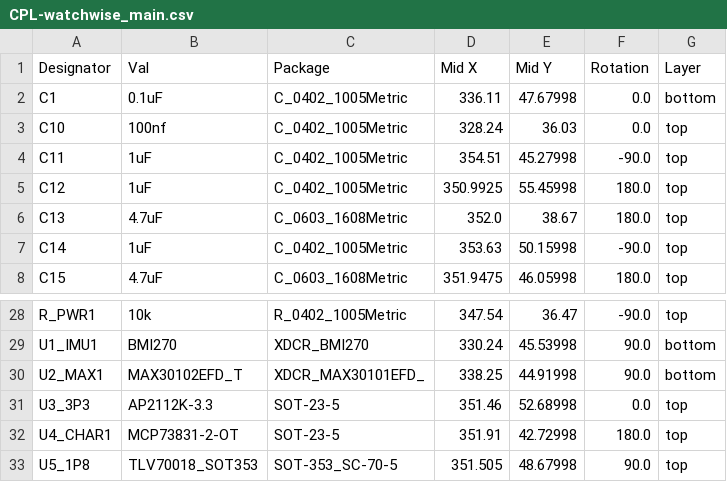
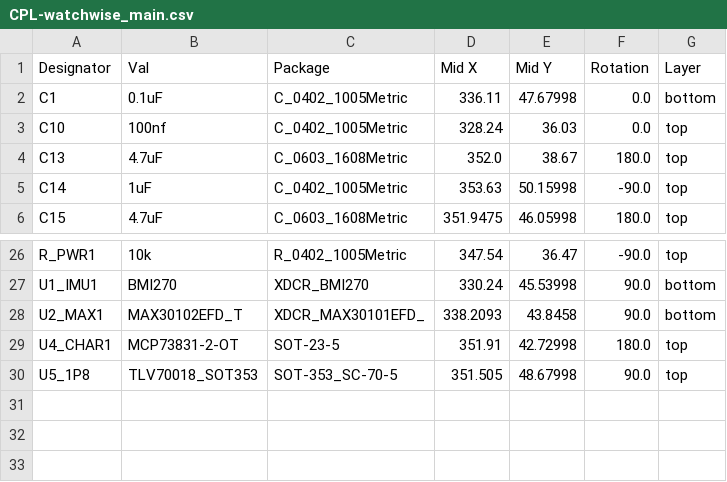
Before and after one commit to chancehowarth33/OpenBand, a CSV file: altium/watchwise_main/jlcpcb/production_files/CPL-watchwise_main.csv, drawn as a sheet; only a part is shown, gaps mark what is left out.

```diff
--- a/altium/watchwise_main/jlcpcb/production_files/CPL-watchwise_main.csv
+++ b/altium/watchwise_main/jlcpcb/production_files/CPL-watchwise_main.csv
@@ -3,4 +3,2 @@ C1,0.1uF,C_0402_1005Metric,336.11,47.67998,0.0,bottom
 C10,100nf,C_0402_1005Metric,328.24,36.03,0.0,top
-C11,1uF,C_0402_1005Metric,354.51,45.27998,-90.0,top
-C12,1uF,C_0402_1005Metric,350.9925,55.45998,180.0,top
 C13,4.7uF,C_0603_1608Metric,352.0,38.67,180.0,top
@@ -29,4 +27,3 @@ R_PWR1,10k,R_0402_1005Metric,347.54,36.47,-90.0,top
 U1_IMU1,BMI270,XDCR_BMI270,330.24,45.53998,90.0,bottom
-U2_MAX1,MAX30102EFD_T,XDCR_MAX30101EFD_,338.25,44.91998,90.0,bottom
-U3_3P3,AP2112K-3.3,SOT-23-5,351.46,52.68998,0.0,top
+U2_MAX1,MAX30102EFD_T,XDCR_MAX30101EFD_,338.2093,43.8458,90.0,bottom
 U4_CHAR1,MCP73831-2-OT,SOT-23-5,351.91,42.72998,180.0,top
```
Also changed, not shown: altium/watchwise_main/jlcpcb/production_files/BOM-watchwise_main.csv, 10 other files.
